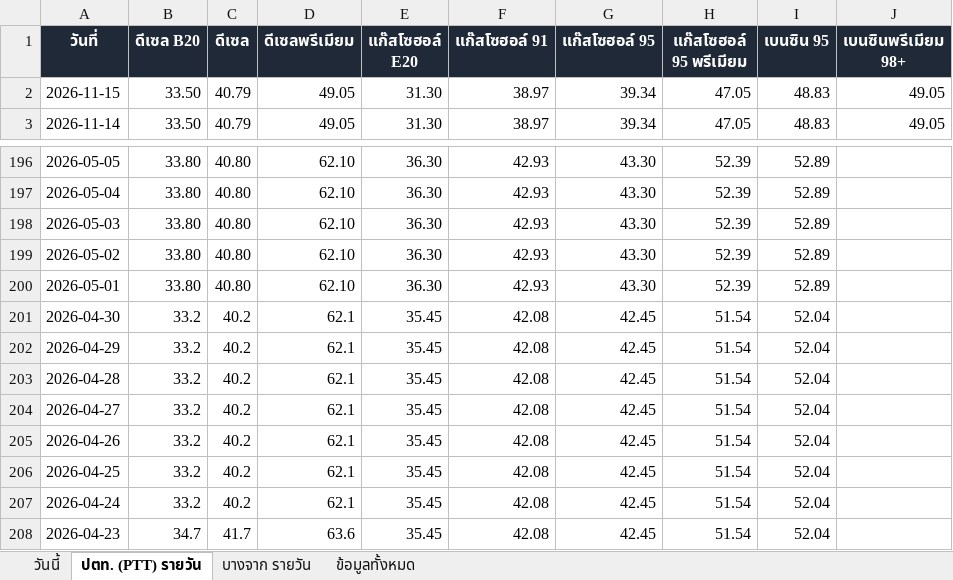
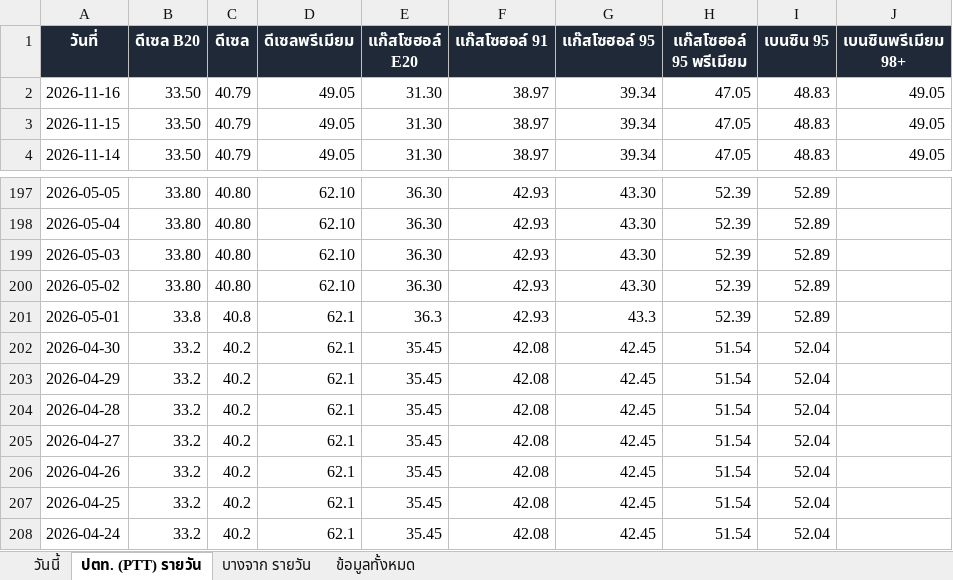
Before and after one commit to chasvitf/thai-oil-prices, an Excel workbook: data/thai-oil-prices.xlsx, sheet ปตท. (PTT) รายวัน, drawn as a sheet; only a part is shown, gaps mark what is left out; the shorter side is filled out with more unchanged rows; values as stored, in another font and other column widths than the file's, no borders; addresses are those after the commit; the diff names each change by its address in the sheet, - before the commit and + after, or states it on an @@ line.

```diff
--- a/data/thai-oil-prices.xlsx (sheet ปตท. (PTT) รายวัน)
+++ b/data/thai-oil-prices.xlsx (sheet ปตท. (PTT) รายวัน)
+row 2: 2026-11-16 | 33.50 | 40.79 | 49.05 | 31.30 | 38.97 | 39.34 | 47.05 | 48.83 | 49.05
-B201 (ดีเซล B20): 33.80
+B201 (ดีเซล B20): 33.8
-C201 (ดีเซล): 40.80
+C201 (ดีเซล): 40.8
-D201 (ดีเซลพรีเมียม): 62.10
+D201 (ดีเซลพรีเมียม): 62.1
-E201 (แก๊สโซฮอล์ E20): 36.30
+E201 (แก๊สโซฮอล์ E20): 36.3
-G201 (แก๊สโซฮอล์ 95): 43.30
+G201 (แก๊สโซฮอล์ 95): 43.3
```
Also changed, not shown: sheet ข้อมูลทั้งหมด, sheet บางจาก รายวัน, 2 other files.
